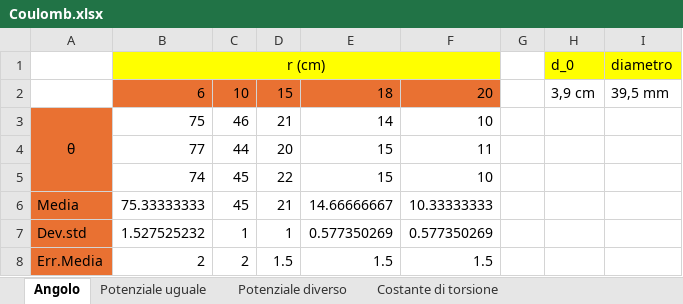
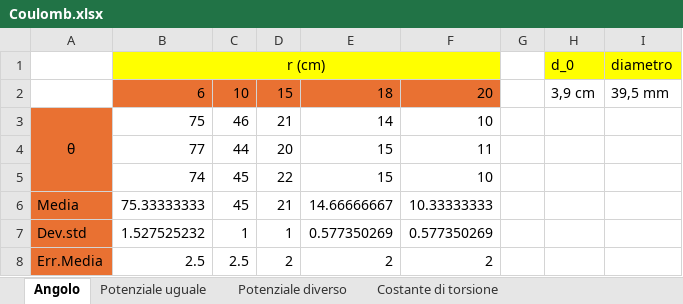
Before and after one commit to matteodeclich/Esperienze-in-laboratorio, an Excel workbook: Coulomb.xlsx, sheet Angolo, drawn as a sheet; values as stored, in another font and other column widths than the file's, no borders; removed rows and columns are numbered as before the commit, all else as after; the diff names each change by its address in the sheet, - before the commit and + after, or states it on an @@ line.

Commit message:
Aggiornamento file excel

```diff
--- a/Coulomb.xlsx (sheet Angolo)
+++ b/Coulomb.xlsx (sheet Angolo)
-row 8: Err.Media | 2 | 2 | 1.5 | 1.5 | 1.5
+row 8: Err.Media | 2.5 | 2.5 | 2 | 2 | 2
```
